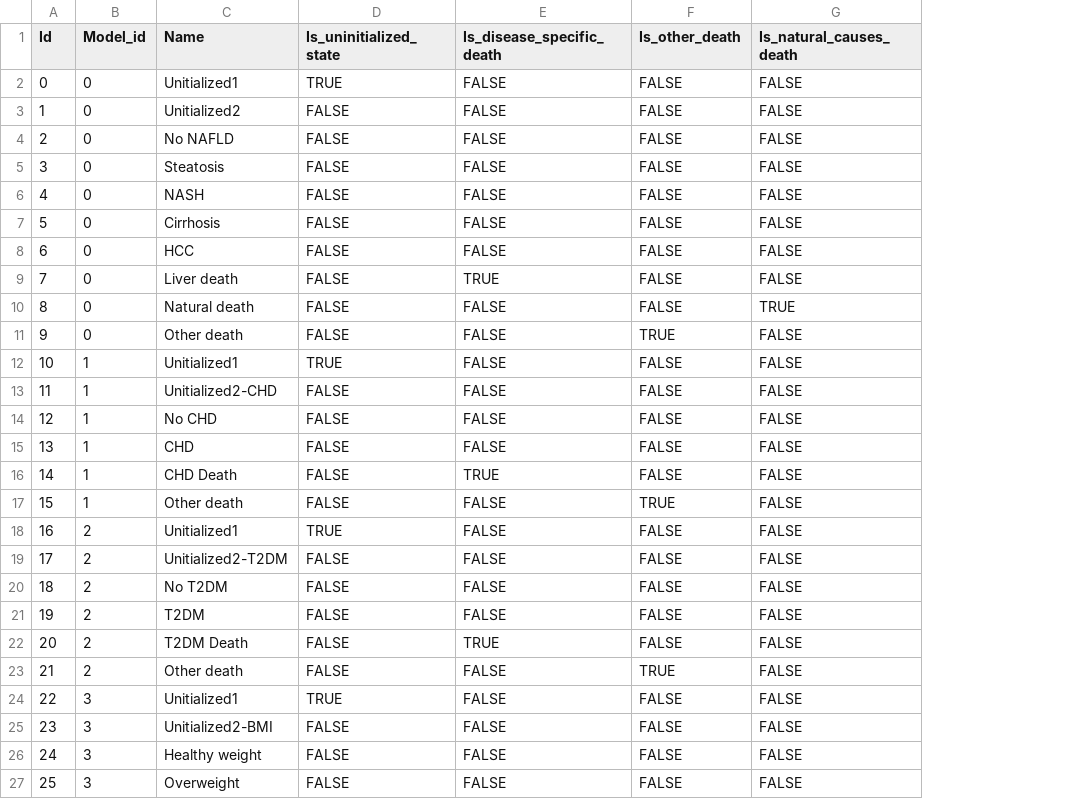
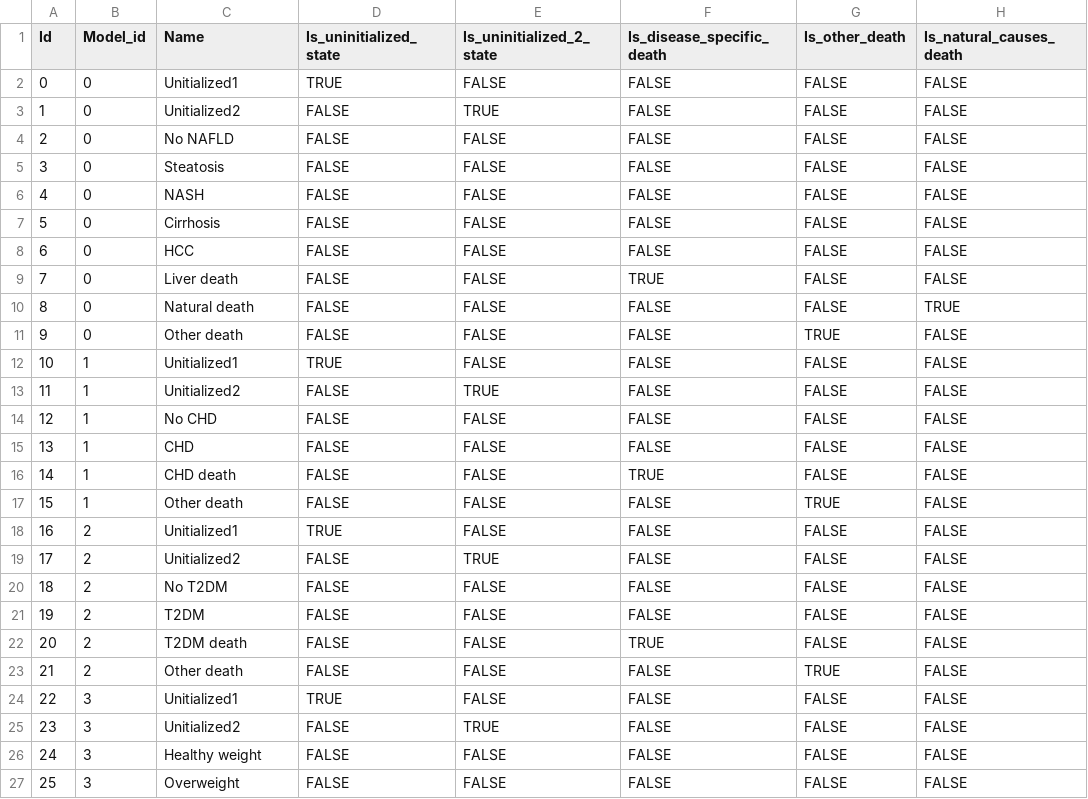
Before and after one commit to alexgoodell/go-mdism, a CSV file: inputs/example/states.csv, drawn as a sheet; only a part is shown; the diff names each change by its address in the sheet, - before the commit and + after, or states it on an @@ line.

```diff
--- a/inputs/example/states.csv
+++ b/inputs/example/states.csv
+column E (Is_uninitialized_2_state), rows 2-27: FALSE | TRUE | FALSE | FALSE | FALSE | FALSE | FALSE | FALSE | FALSE | FALSE | FALSE | TRUE | FALSE | FALSE | FALSE | FALSE | FALSE | TRUE | FALSE | FALSE | FALSE | FALSE | FALSE | TRUE | FALSE | FALSE
-C13 (Name): Unitialized2-CHD
+C13 (Name): Unitialized2
-C16 (Name): CHD Death
+C16 (Name): CHD death
-C19 (Name): Unitialized2-T2DM
+C19 (Name): Unitialized2
-C22 (Name): T2DM Death
+C22 (Name): T2DM death
-C25 (Name): Unitialized2-BMI
+C25 (Name): Unitialized2
```
Also changed, not shown: inputs/example/life-expectancies.csv, 2 other files.
